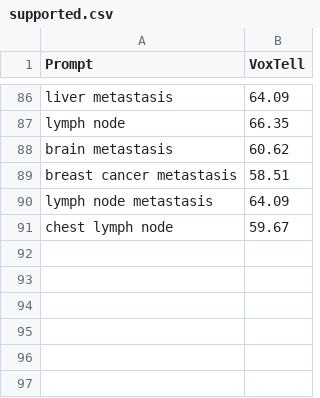
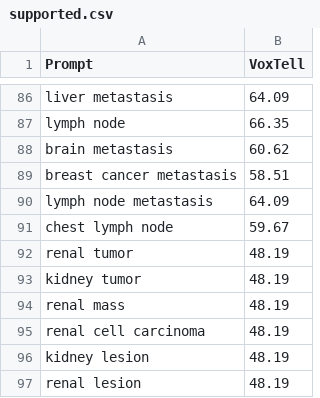
Before and after one commit to Graduation-project-SBME-2023/CUBE-AI, a CSV file: Backend/agent_system/supported.csv, drawn as a sheet; only a part is shown, gaps mark what is left out; the diff names each change by its address in the sheet, - before the commit and + after, or states it on an @@ line.

Commit message:
add kidney words to voxtell and cache

```diff
--- a/Backend/agent_system/supported.csv
+++ b/Backend/agent_system/supported.csv
+row 92: renal tumor | 48.19
+row 93: kidney tumor | 48.19
+row 94: renal mass | 48.19
+row 95: renal cell carcinoma | 48.19
+row 96: kidney lesion | 48.19
+row 97: renal lesion | 48.19
```
Also changed, not shown: 4 other files.
